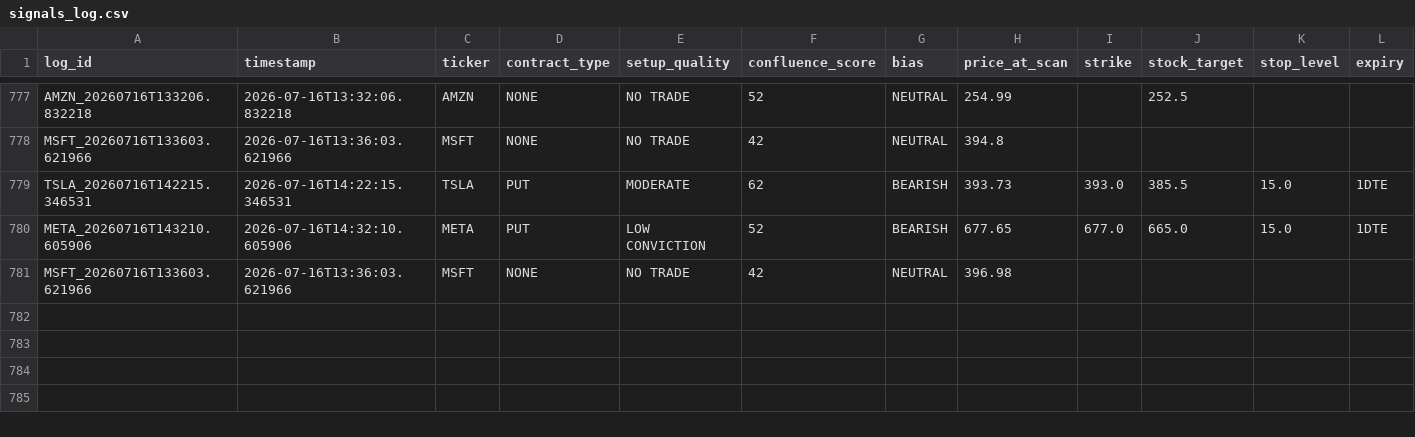
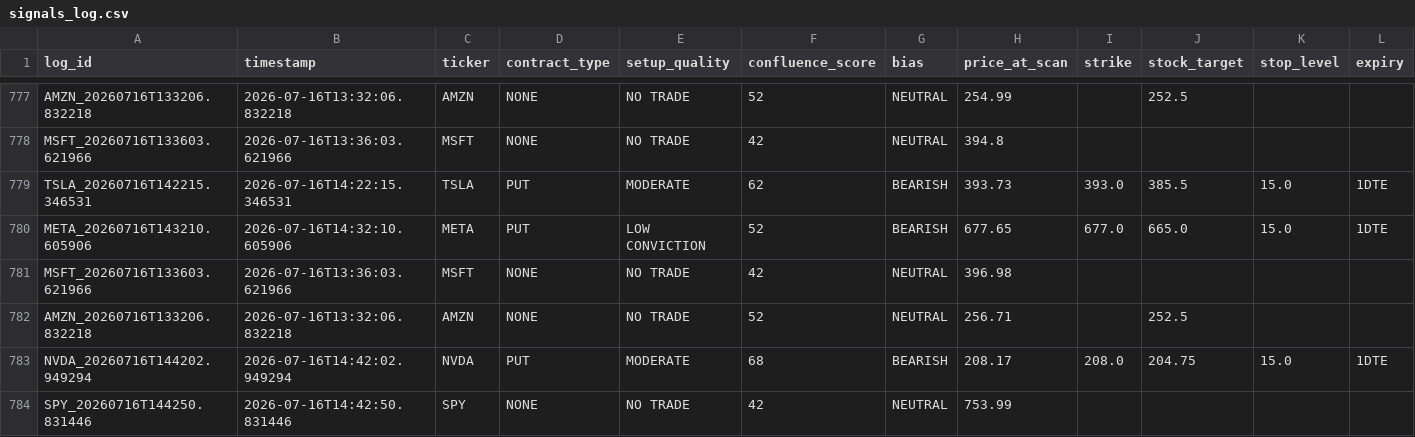
Before and after one commit to xel0irg/stock-ai-bot, a CSV file: backtest/signals_log.csv, drawn as a sheet; only a part is shown, gaps mark what is left out; rows hold the shown columns only; the diff names each change by its address in the sheet, - before the commit and + after, or states it on an @@ line.

Commit message:
chore: update backtest log + prescreener state [skip ci]

```diff
--- a/backtest/signals_log.csv
+++ b/backtest/signals_log.csv
+row 782: AMZN_20260716T133206.832218 | 2026-07-16T13:32:06.832218 | AMZN | NONE | NO TRADE | 52 | NEUTRAL | 256.71 |  | 252.5
+row 783: NVDA_20260716T144202.949294 | 2026-07-16T14:42:02.949294 | NVDA | PUT | MODERATE | 68 | BEARISH | 208.17 | 208.0 | 204.75 | 15.0 | 1DTE
+row 784: SPY_20260716T144250.831446 | 2026-07-16T14:42:50.831446 | SPY | NONE | NO TRADE | 42 | NEUTRAL | 753.99
```
Also changed, not shown: 1 other file.
